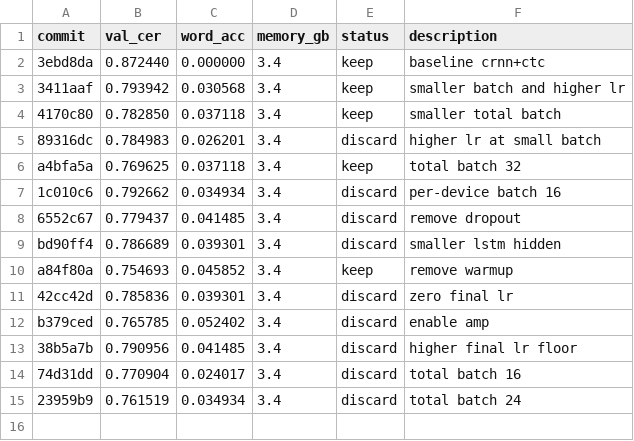
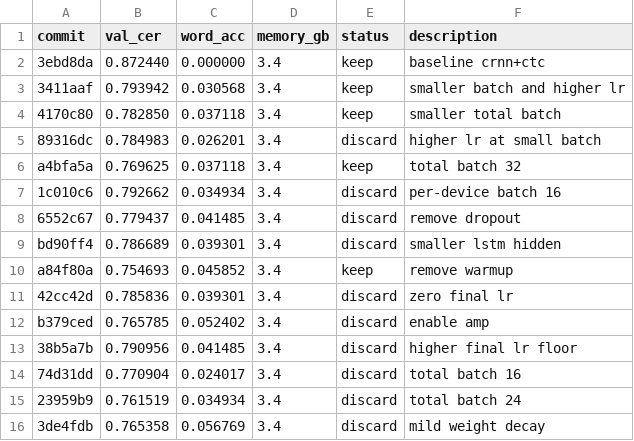
Before and after one commit to zhd36/ocr-autoresearch, a TSV file: results.tsv, drawn as a sheet.

Commit message:
Discard experiment: mild weight decay

```diff
--- a/results.tsv
+++ b/results.tsv
@@ -15 +15,2 @@ b379ced	0.765785	0.052402	3.4	discard	enable amp
 23959b9	0.761519	0.034934	3.4	discard	total batch 24
+3de4fdb	0.765358	0.056769	3.4	discard	mild weight decay
```
Also changed, not shown: 1 other file.
